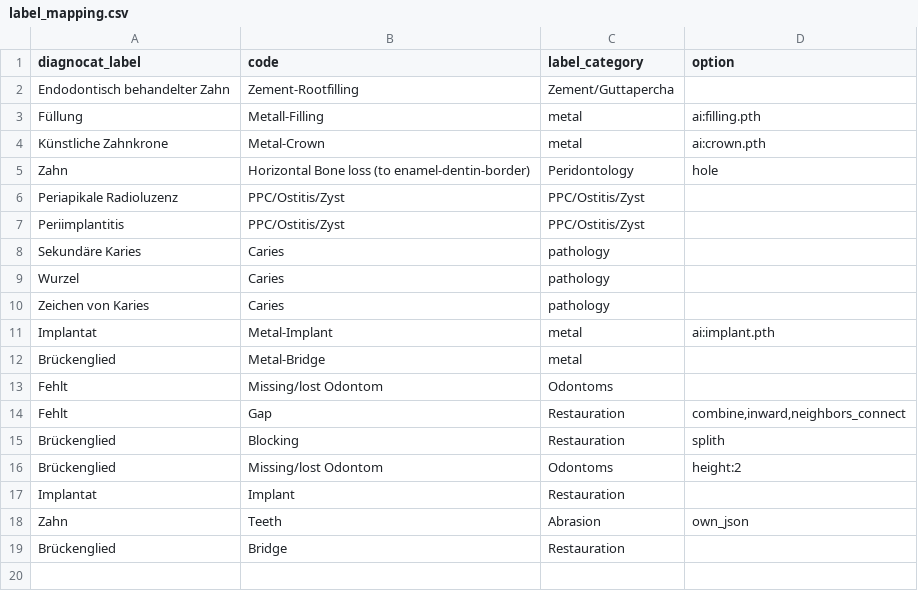
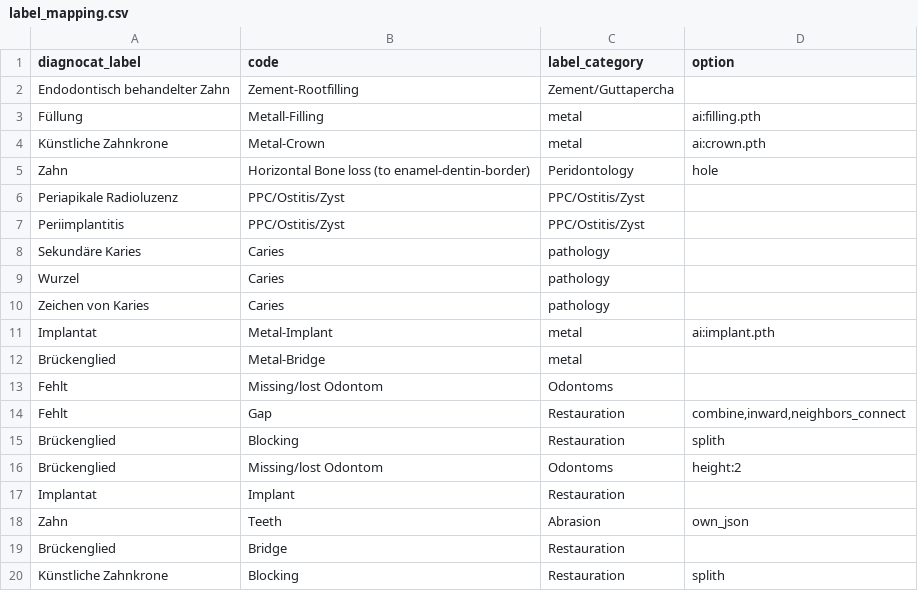
Before and after one commit to Schlutzkrapfen/Dignocat-to-LabelStudio-Converter, a CSV file: label_mapping.csv, drawn as a sheet.

```diff
--- a/label_mapping.csv
+++ b/label_mapping.csv
@@ -26 +26,2 @@ Zahn	Teeth	Abrasion	own_json
 Brückenglied	Bridge	Restauration	
+Künstliche Zahnkrone	Blocking	Restauration	splith
```
Also changed, not shown: 4 other files.
